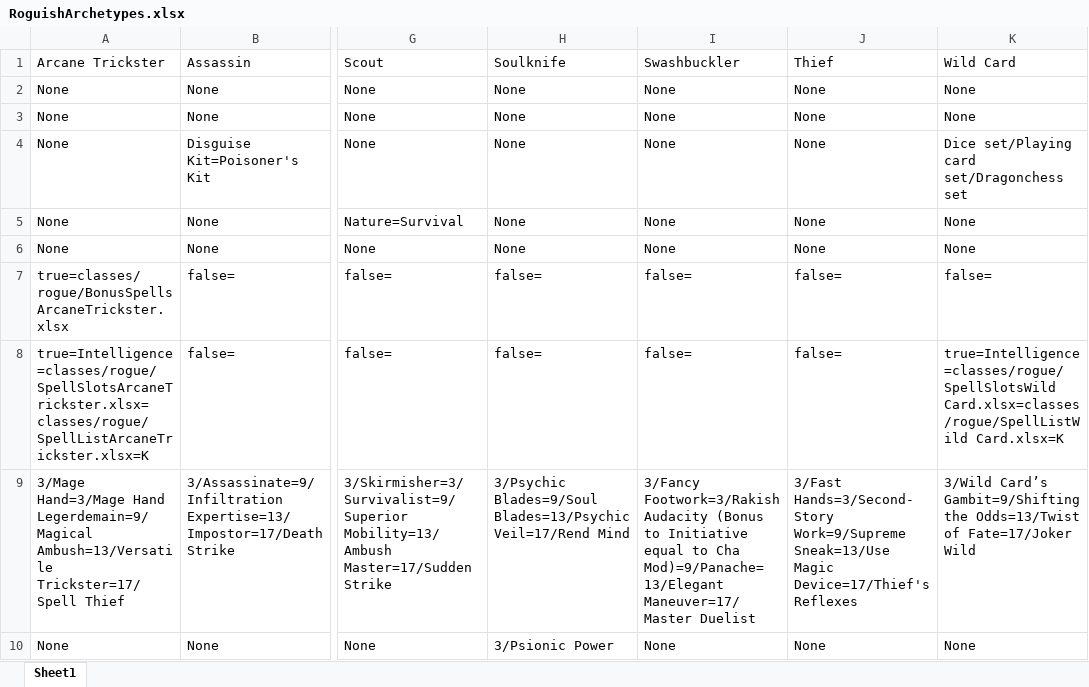
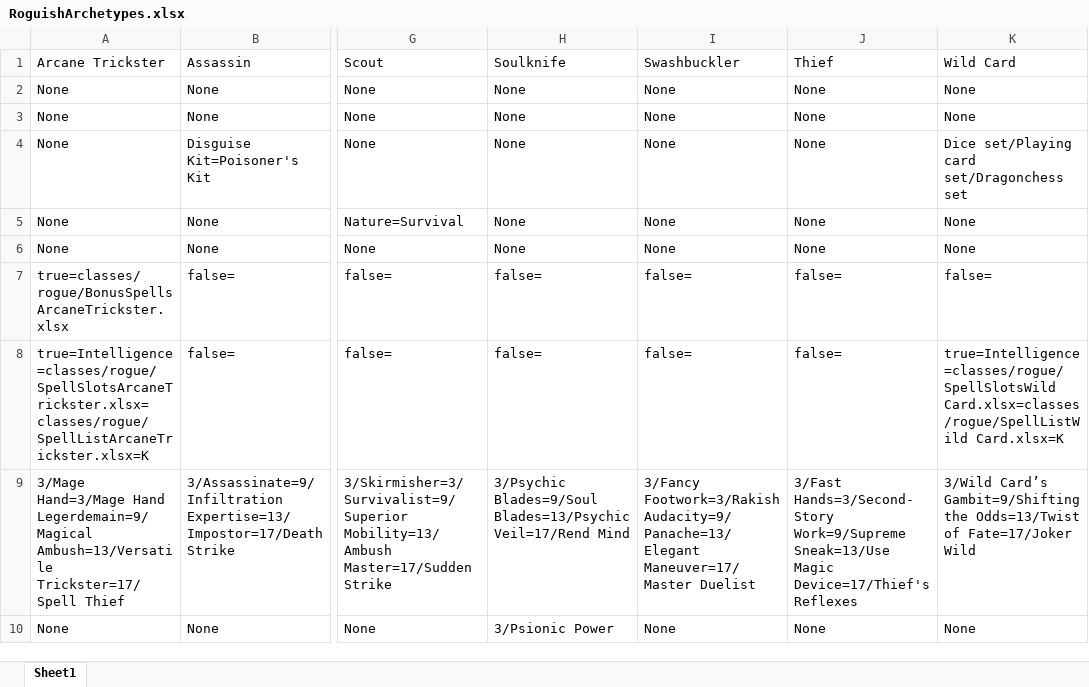
Before and after one commit to aberlins/DndCharacterApp, an Excel workbook: lib/classes/rogue/RoguishArchetypes.xlsx, sheet Sheet1, drawn as a sheet; only a part is shown, gaps mark what is left out; values as stored, in another font and other column widths than the file's, no borders; charts and pictures not drawn; the diff names each change by its address in the sheet, - before the commit and + after, or states it on an @@ line.

```diff
--- a/lib/classes/rogue/RoguishArchetypes.xlsx (sheet Sheet1)
+++ b/lib/classes/rogue/RoguishArchetypes.xlsx (sheet Sheet1)
-I9 (Swashbuckler): 3/Fancy Footwork=3/Rakish Audacity (Bonus to Initiative equal to Cha Mod)=9/Panache=13/Elegant Maneuver=17/Master Duelist
+I9 (Swashbuckler): 3/Fancy Footwork=3/Rakish Audacity=9/Panache=13/Elegant Maneuver=17/Master Duelist
```
Also changed, not shown: lib/classes/ChoiceFeatures.xlsx, lib/classes/StandardFeatures.xlsx, 7 other files.
